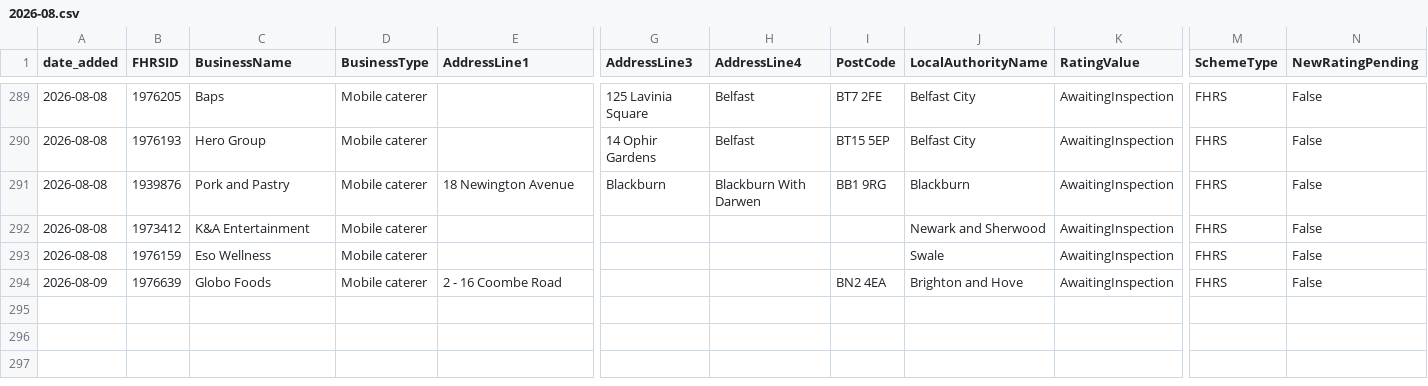
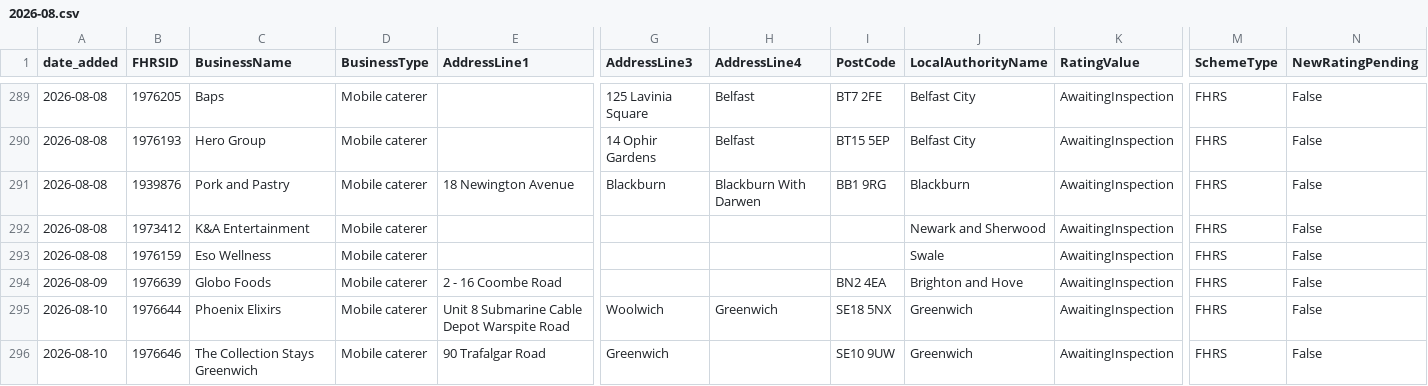
Before and after one commit to AP-Dev-Tools/independent-food-business-pulse, a CSV file: data/cumulative/MOBILE/2026-08.csv, drawn as a sheet; only a part is shown, gaps mark what is left out; rows hold the shown columns only; the diff names each change by its address in the sheet, - before the commit and + after, or states it on an @@ line.

```diff
--- a/data/cumulative/MOBILE/2026-08.csv
+++ b/data/cumulative/MOBILE/2026-08.csv
+row 295: 2026-08-10 | 1976644 | Phoenix Elixirs | Mobile caterer | Unit 8 Submarine Cable Depot Warspite Road | Woolwich | Greenwich | SE18 5NX | Greenwich | AwaitingInspection | FHRS | False
+row 296: 2026-08-10 | 1976646 | The Collection Stays Greenwich | Mobile caterer | 90 Trafalgar Road | Greenwich |  | SE10 9UW | Greenwich | AwaitingInspection | FHRS | False
```
Also changed, not shown: data/cumulative/TAKEAWAY/2026-08.csv, 9 other files.
